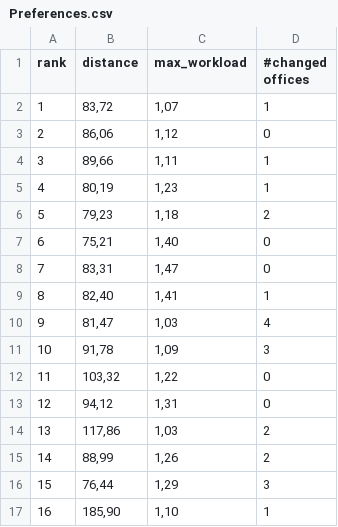
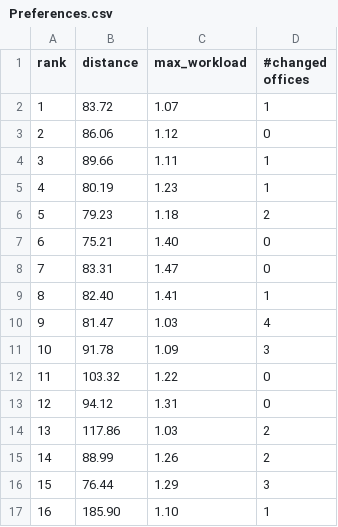
Before and after one commit to masseypaul/guropzifer, a CSV file: data/Preferences.csv, drawn as a sheet; only a part is shown; the diff covers the shown part only.

Commit message:
update preferences delimiters

```diff
--- a/data/Preferences.csv
+++ b/data/Preferences.csv
@@ -1,17 +1,17 @@
 rank;distance;max_workload;#changed offices
-1;83,72;1,07;1
-2;86,06;1,12;0
-3;89,66;1,11;1
-4;80,19;1,23;1
-5;79,23;1,18;2
-6;75,21;1,40;0
-7;83,31;1,47;0
-8;82,40;1,41;1
-9;81,47;1,03;4
-10;91,78;1,09;3
-11;103,32;1,22;0
-12;94,12;1,31;0
-13;117,86;1,03;2
-14;88,99;1,26;2
-15;76,44;1,29;3
-16;185,90;1,10;1
+1;83.72;1.07;1
+2;86.06;1.12;0
+3;89.66;1.11;1
+4;80.19;1.23;1
+5;79.23;1.18;2
+6;75.21;1.40;0
+7;83.31;1.47;0
+8;82.40;1.41;1
+9;81.47;1.03;4
+10;91.78;1.09;3
+11;103.32;1.22;0
+12;94.12;1.31;0
+13;117.86;1.03;2
+14;88.99;1.26;2
+15;76.44;1.29;3
+16;185.90;1.10;1
```
Also changed, not shown: 46 edited cells elsewhere in this file.
